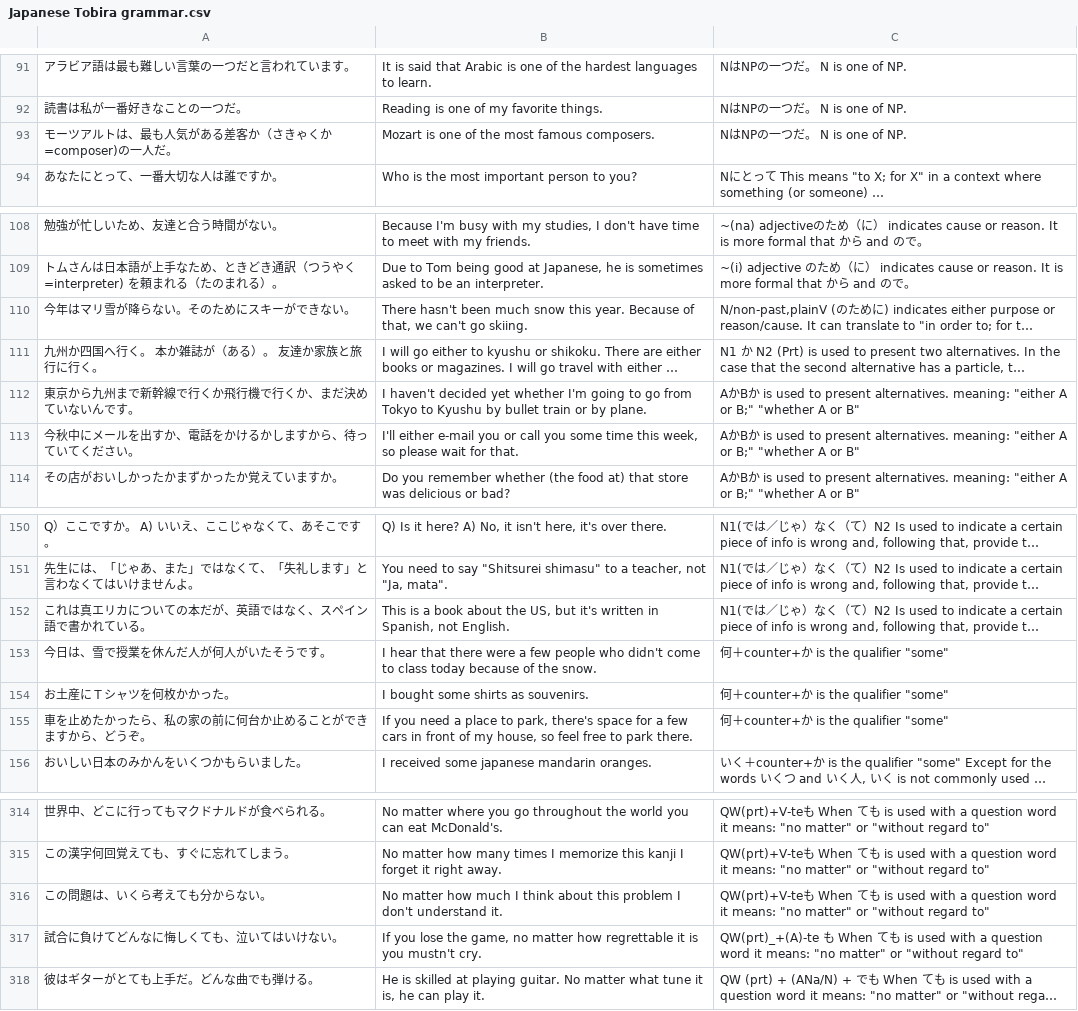
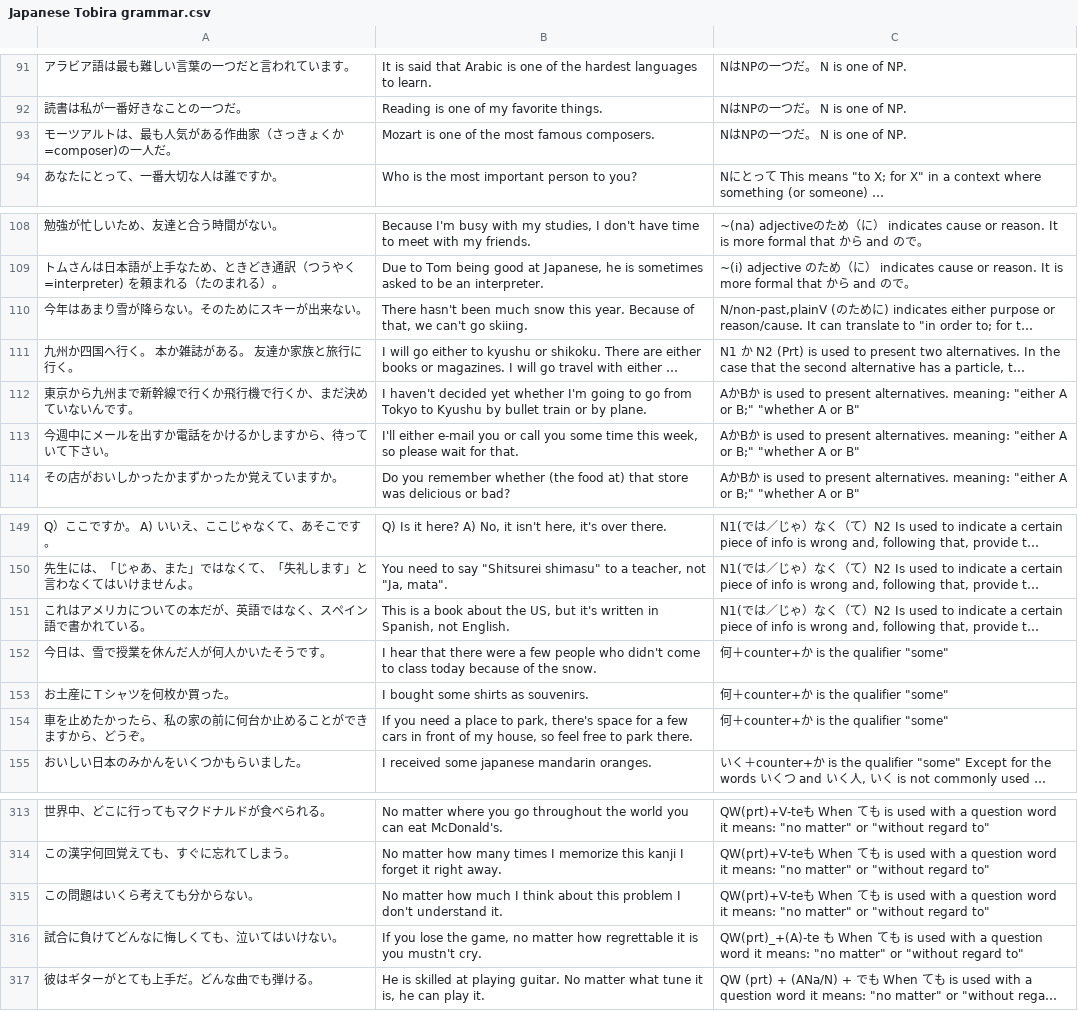
Before and after one commit to gittegit/tobira-grammar, a CSV file: Japanese Tobira grammar.csv, drawn as a sheet; only a part is shown, gaps mark what is left out; long unchanged cells end in …; addresses are those after the commit; the diff covers the shown part only; the diff names each change by its address in the sheet, - before the commit and + after, or states it on an @@ line.

```diff
--- a/Japanese Tobira grammar.csv
+++ b/Japanese Tobira grammar.csv
-A93: モーツアルトは、最も人気がある差客か（さきゃくか=composer)の一人だ。
+A93: モーツアルトは、最も人気がある作曲家（さっきょくか=composer)の一人だ。
-A110: 今年はマリ雪が降らない。そのためにスキーができない。
+A110: 今年はあまり雪が降らない。そのためにスキーが出来ない。
-A111: 九州か四国へ行く。 本か雑誌が（ある）。 友達か家族と旅行に行く。
+A111: 九州か四国へ行く。 本か雑誌がある。 友達か家族と旅行に行く。
-A113: 今秋中にメールを出すか、電話をかけるかしますから、待っていてください。
+A113: 今週中にメールを出すか電話をかけるかしますから、待っていて下さい。
-A151: これは真エリカについての本だが、英語ではなく、スペイン語で書かれている。
+A151: これはアメリカについての本だが、英語ではなく、スペイン語で書かれている。
-A152: 今日は、雪で授業を休んだ人が何人がいたそうです。
+A152: 今日は、雪で授業を休んだ人が何人かいたそうです。
-A153: お土産にＴシャツを何枚かかった。
+A153: お土産にＴシャツを何枚か買った。
-A315: この問題は、いくら考えても分からない。
+A315: この問題はいくら考えても分からない。
```
Also changed, not shown: 12 added rows, 1 removed row and 3 edited cells elsewhere in this file.
